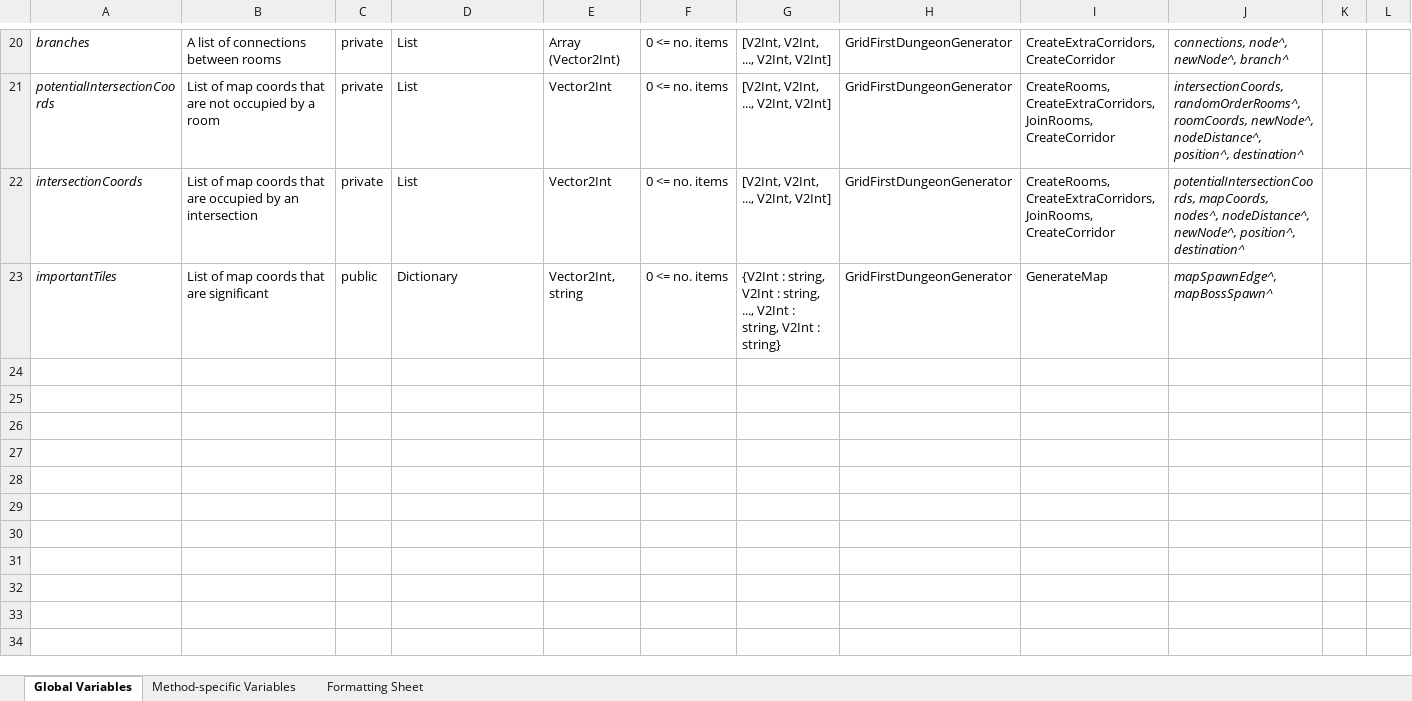
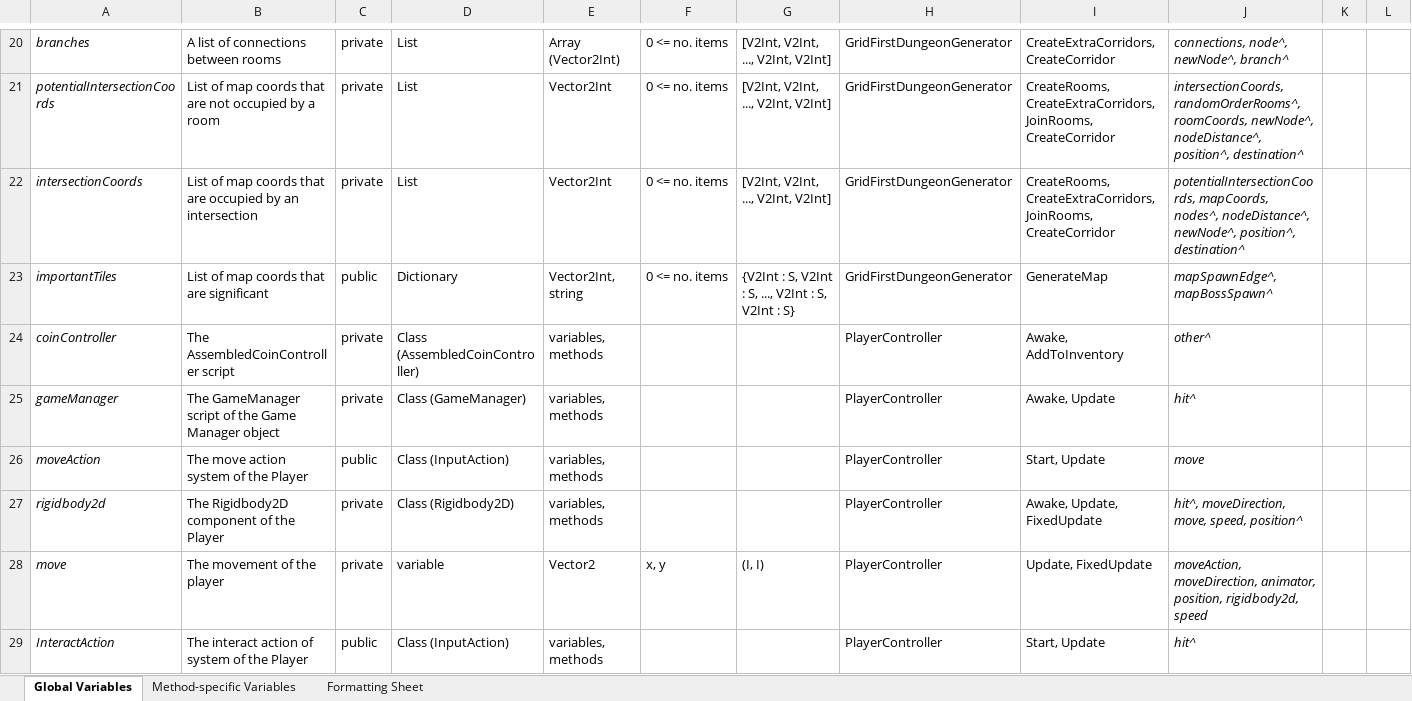
Before and after one commit to ape3454/Daedalus-Labyrinth, an Excel workbook: Documentation/Photos/Data Dictionary.xlsx, sheet Global Variables, drawn as a sheet; only a part is shown, gaps mark what is left out; values as stored, in another font and other column widths than the file's, no borders; table styles not drawn; the diff covers the shown part only; the diff names each change by its address in the sheet, - before the commit and + after, or states it on an @@ line.

Commit message:
Update to data dictionary, ignore if you want

```diff
--- a/Documentation/Photos/Data Dictionary.xlsx (sheet Global Variables)
+++ b/Documentation/Photos/Data Dictionary.xlsx (sheet Global Variables)
-G23: {V2Int : string, V2Int : string, ..., V2Int : string, V2Int : string}
+G23: {V2Int : S, V2Int : S, ..., V2Int : S, V2Int : S}
+row 24: coinController | The AssembledCoinController script | private | Class (AssembledCoinController) | variables, methods |  |  | PlayerController | Awake, AddToInventory | other^
+row 25: gameManager | The GameManager script of the Game Manager object | private | Class (GameManager) | variables, methods |  |  | PlayerController | Awake, Update | hit^
+row 26: moveAction | The move action system of the Player | public | Class (InputAction) | variables, methods |  |  | PlayerController | Start, Update | move
+row 27: rigidbody2d | The Rigidbody2D component of the Player | private | Class (Rigidbody2D) | variables, methods |  |  | PlayerController | Awake, Update, FixedUpdate | hit^, moveDirection, move, speed, position^
+row 28: move | The movement of the player | private | variable | Vector2 | x, y | (I, I) | PlayerController | Update, FixedUpdate | moveAction, moveDirection, animator, position, rigidbody2d, speed
+row 29: InteractAction | The interact action of system of the Player | public | Class (InputAction) | variables, methods |  |  | PlayerController | Start, Update | hit^
```
Also changed, not shown: 7 added rows and 1 edited cell elsewhere in this sheet, sheet Method-specific Variables.
